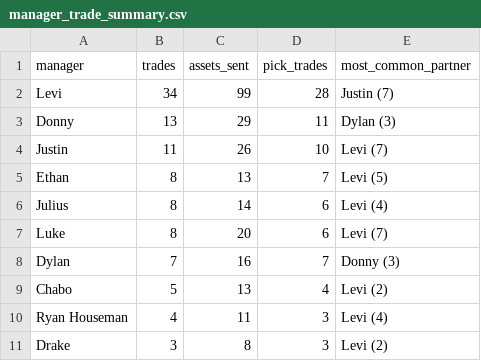
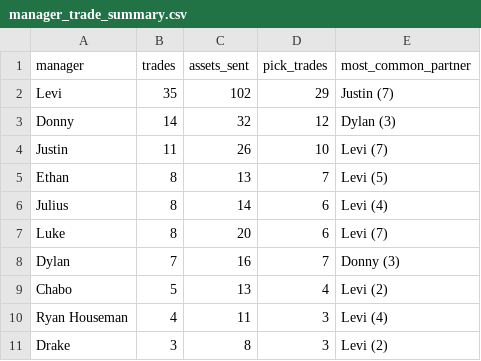
Before and after one commit to rdonlan/draft-fpl, a CSV file: data/analysis/trades/manager_trade_summary.csv, drawn as a sheet.

```diff
--- a/data/analysis/trades/manager_trade_summary.csv
+++ b/data/analysis/trades/manager_trade_summary.csv
@@ -1,4 +1,4 @@
 manager,trades,assets_sent,pick_trades,most_common_partner
-Levi,34,99,28,Justin (7)
-Donny,13,29,11,Dylan (3)
+Levi,35,102,29,Justin (7)
+Donny,14,32,12,Dylan (3)
 Justin,11,26,10,Levi (7)
```
Also changed, not shown: data/analysis/future-picks/future_pick_matrix.csv, data/analysis/future-picks/future_pick_portfolio.csv, 10 other files.
